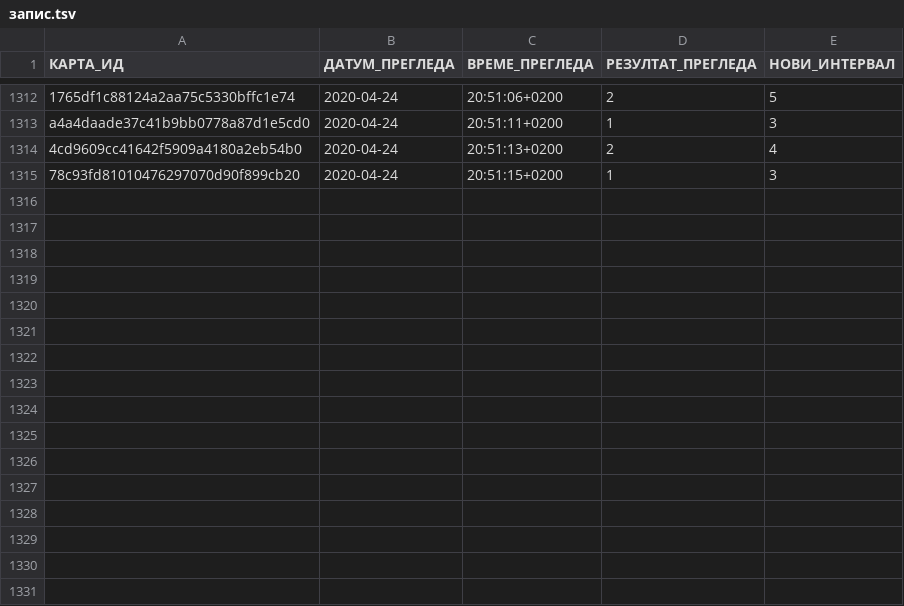
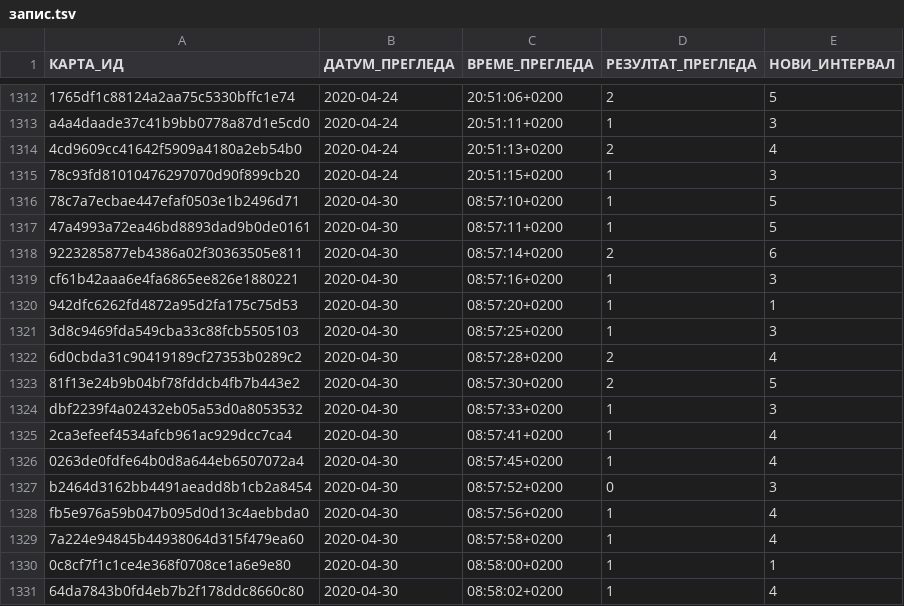
Before and after one commit to cohadar/naki, a TSV file: каталог/de_Nomen/запис.tsv, drawn as a sheet; only a part is shown, gaps mark what is left out.

```diff
--- a/каталог/de_Nomen/запис.tsv
+++ b/каталог/de_Nomen/запис.tsv
@@ -1315 +1315,17 @@ a4a4daade37c41b9bb0778a87d1e5cd0	2020-04-24	20:51:11+0200	1	3
 78c93fd81010476297070d90f899cb20	2020-04-24	20:51:15+0200	1	3
+78c7a7ecbae447efaf0503e1b2496d71	2020-04-30	08:57:10+0200	1	5
+47a4993a72ea46bd8893dad9b0de0161	2020-04-30	08:57:11+0200	1	5
+9223285877eb4386a02f30363505e811	2020-04-30	08:57:14+0200	2	6
+cf61b42aaa6e4fa6865ee826e1880221	2020-04-30	08:57:16+0200	1	3
+942dfc6262fd4872a95d2fa175c75d53	2020-04-30	08:57:20+0200	1	1
+3d8c9469fda549cba33c88fcb5505103	2020-04-30	08:57:25+0200	1	3
+6d0cbda31c90419189cf27353b0289c2	2020-04-30	08:57:28+0200	2	4
+81f13e24b9b04bf78fddcb4fb7b443e2	2020-04-30	08:57:30+0200	2	5
+dbf2239f4a02432eb05a53d0a8053532	2020-04-30	08:57:33+0200	1	3
+2ca3efeef4534afcb961ac929dcc7ca4	2020-04-30	08:57:41+0200	1	4
+0263de0fdfe64b0d8a644eb6507072a4	2020-04-30	08:57:45+0200	1	4
+b2464d3162bb4491aeadd8b1cb2a8454	2020-04-30	08:57:52+0200	0	3
+fb5e976a59b047b095d0d13c4aebbda0	2020-04-30	08:57:56+0200	1	4
+7a224e94845b44938064d315f479ea60	2020-04-30	08:57:58+0200	1	4
+0c8cf7f1c1ce4e368f0708ce1a6e9e80	2020-04-30	08:58:00+0200	1	1
+64da7843b0fd4eb7b2f178ddc8660c80	2020-04-30	08:58:02+0200	1	4
```
Also changed, not shown: каталог/de_Basic/запис.tsv, каталог/de_Cloze/запис.tsv, 6 other files.
